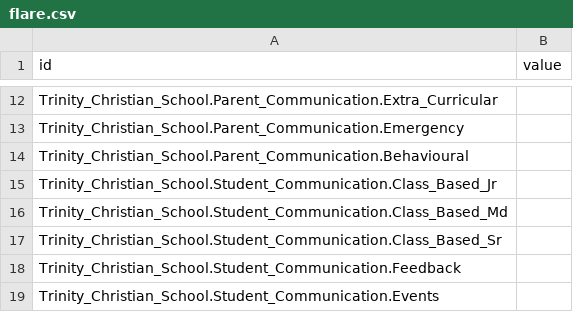
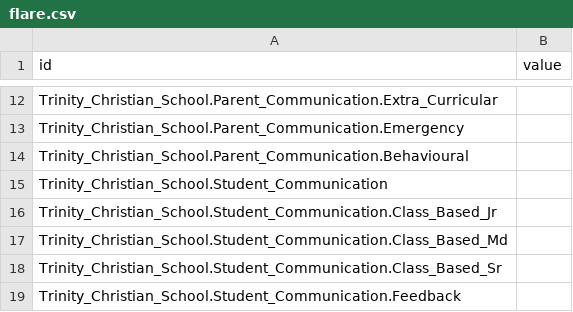
Before and after one commit to rfreemansol1982/survey_test, a CSV file: flare.csv, drawn as a sheet; only a part is shown, gaps mark what is left out; the shorter side is filled out with more unchanged rows.

Commit message:
Update flare.csv

```diff
--- a/flare.csv
+++ b/flare.csv
@@ -14,2 +14,3 @@ Trinity_Christian_School.Parent_Communication.Emergency,
 Trinity_Christian_School.Parent_Communication.Behavioural,
+Trinity_Christian_School.Student_Communication,
 Trinity_Christian_School.Student_Communication.Class_Based_Jr,
```
